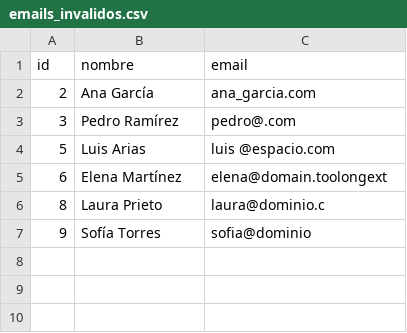
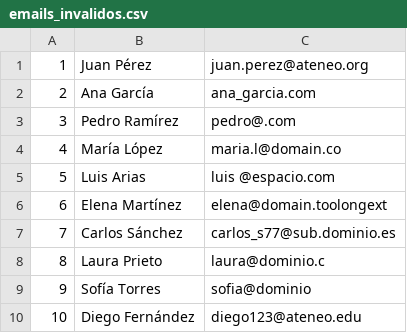
Before and after one commit to andreszambranalinares-stack/ProyectoFinalEntornosDesarrolo, a CSV file: ProyectoFinal/emails_invalidos.csv, drawn as a sheet; removed rows and columns are numbered as before the commit, all else as after; the diff names each change by its address in the sheet, - before the commit and + after, or states it on an @@ line.

```diff
--- a/ProyectoFinal/emails_invalidos.csv
+++ b/ProyectoFinal/emails_invalidos.csv
-row 1: id | nombre | email
+row 1: 1 | Juan Pérez | juan.perez@ateneo.org
+row 4: 4 | María López | maria.l@domain.co
+row 7: 7 | Carlos Sánchez | carlos_s77@sub.dominio.es
+row 10: 10 | Diego Fernández | diego123@ateneo.edu
```
Also changed, not shown: 5 other files.
